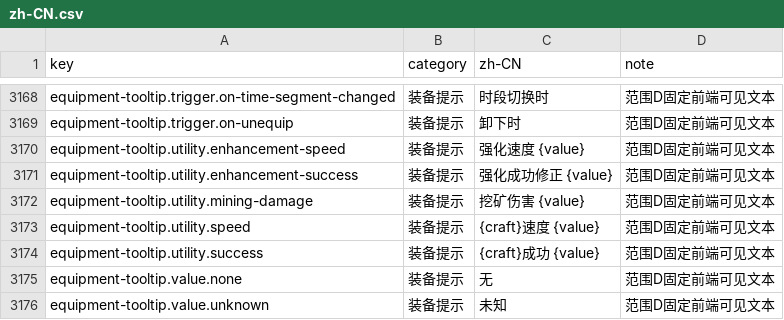
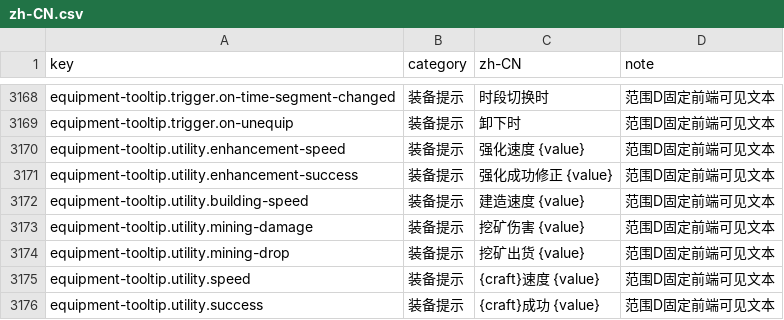
Before and after one commit to fruktoguo/daojie-yusheng, a CSV file: packages/client/src/content/i18n/zh-CN.csv, drawn as a sheet; only a part is shown, gaps mark what is left out; the shorter side is filled out with more unchanged rows; the diff names each change by its address in the sheet, - before the commit and + after, or states it on an @@ line.

```diff
--- a/packages/client/src/content/i18n/zh-CN.csv
+++ b/packages/client/src/content/i18n/zh-CN.csv
+row 3172: equipment-tooltip.utility.building-speed | 装备提示 | 建造速度 {value} | 范围D固定前端可见文本
+row 3174: equipment-tooltip.utility.mining-drop | 装备提示 | 挖矿出货 {value} | 范围D固定前端可见文本
```
Also changed, not shown: 25 other files.
